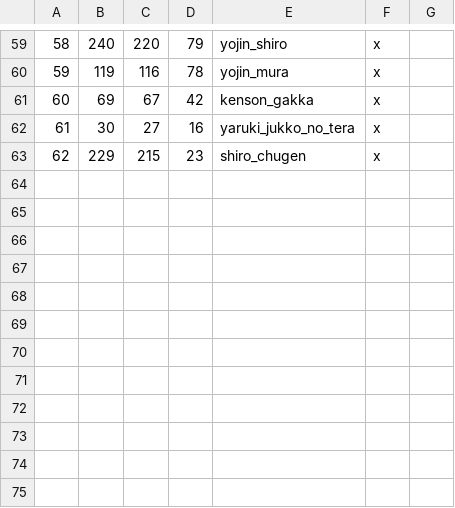
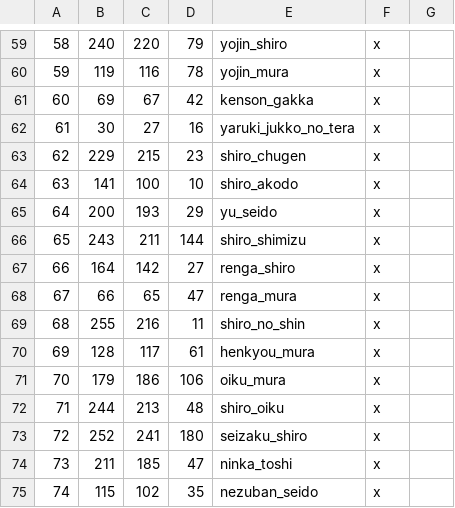
Before and after one commit to DrDadolle/EmeraldEmpire-CK3-Mod, a CSV file: RokuganWIP/map_data/definition.csv, drawn as a sheet; only a part is shown, gaps mark what is left out; the diff names each change by its address in the sheet, - before the commit and + after, or states it on an @@ line.

Commit message:
adding Akodo Duchy

```diff
--- a/RokuganWIP/map_data/definition.csv
+++ b/RokuganWIP/map_data/definition.csv
+row 64: 63 | 141 | 100 | 10 | shiro_akodo | x
+row 65: 64 | 200 | 193 | 29 | yu_seido | x
+row 66: 65 | 243 | 211 | 144 | shiro_shimizu | x
+row 67: 66 | 164 | 142 | 27 | renga_shiro | x
+row 68: 67 | 66 | 65 | 47 | renga_mura | x
+row 69: 68 | 255 | 216 | 11 | shiro_no_shin | x
+row 70: 69 | 128 | 117 | 61 | henkyou_mura | x
+row 71: 70 | 179 | 186 | 106 | oiku_mura | x
+row 72: 71 | 244 | 213 | 48 | shiro_oiku | x
+row 73: 72 | 252 | 241 | 180 | seizaku_shiro | x
+row 74: 73 | 211 | 185 | 47 | ninka_toshi | x
+row 75: 74 | 115 | 102 | 35 | nezuban_seido | x
```
Also changed, not shown: 3 other files.
